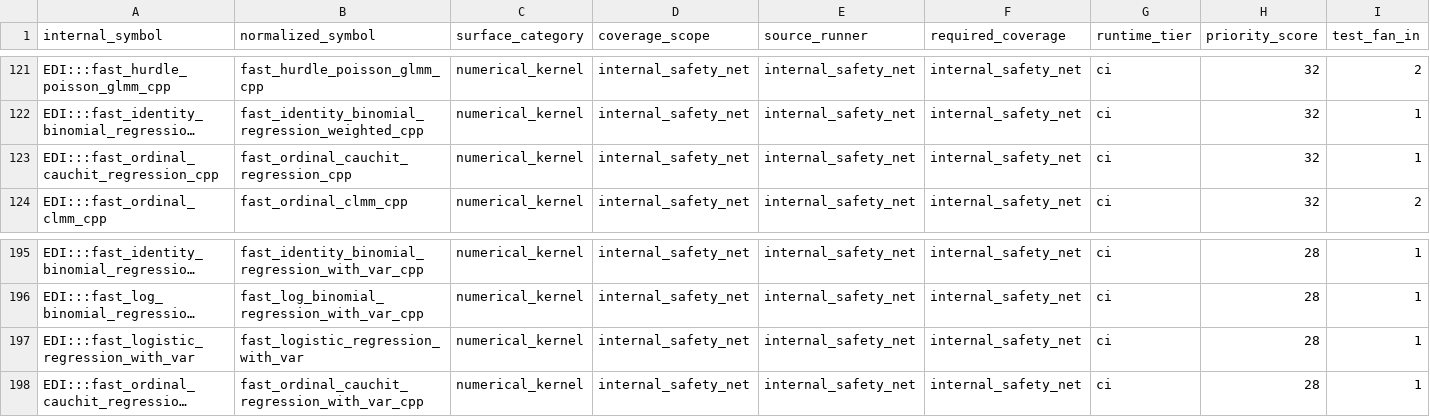
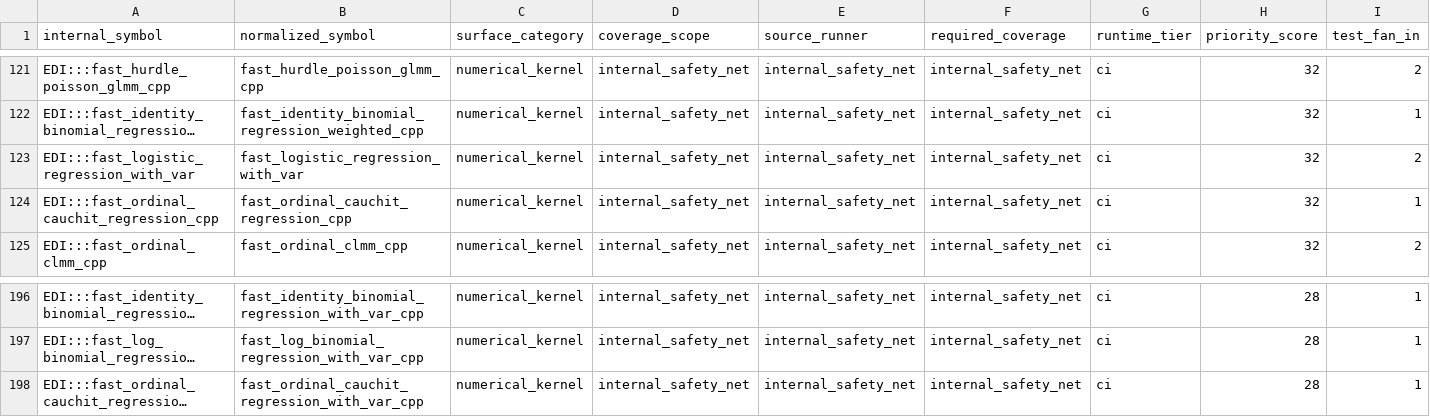
Before and after one commit to kapelner/EDI, a CSV file: R/package_tests/comprehensive_suite_internal_surfaces.csv, drawn as a sheet; only a part is shown, gaps mark what is left out; long unchanged cells end in …; removed rows and columns are numbered as before the commit, all else as after; rows hold the shown columns only; the diff names each change by its address in the sheet, - before the commit and + after, or states it on an @@ line.

Commit message:
pre-push: auto-regenerate drifted package_tests CSVs

```diff
--- a/R/package_tests/comprehensive_suite_internal_surfaces.csv
+++ b/R/package_tests/comprehensive_suite_internal_surfaces.csv
+row 123: EDI:::fast_logistic_regression_with_var | fast_logistic_regression_with_var | numerical_kernel | internal_safety_net | internal_safety_net | internal_safety_net | ci | 32 | 2
-row 197: EDI:::fast_logistic_regression_with_var | fast_logistic_regression_with_var | numerical_kernel | internal_safety_net | internal_safety_net | internal_safety_net | ci | 28 | 1
```
Also changed, not shown: R/package_tests/public_argument_baseline_gap_report.csv, 3 other files.
